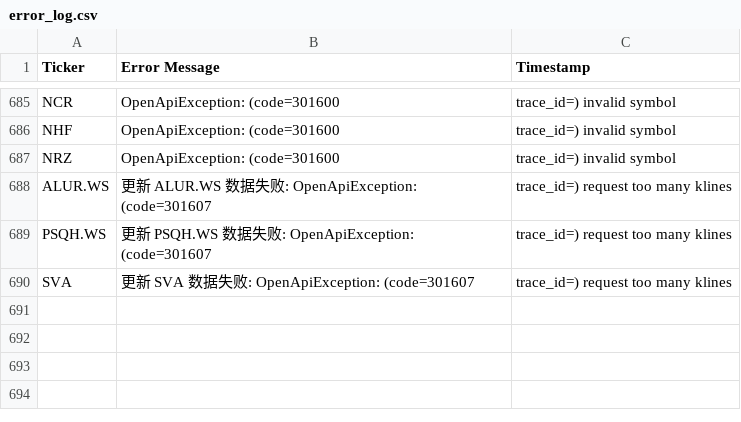
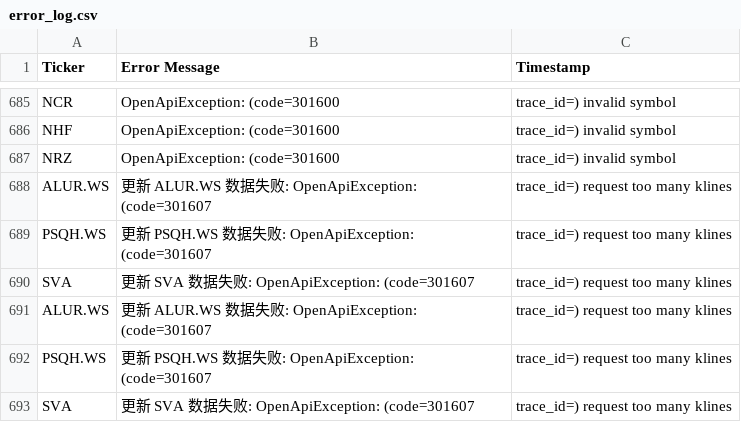
Before and after one commit to JerryHong08/Stockli, a CSV file: resources/csv/error_log.csv, drawn as a sheet; only a part is shown, gaps mark what is left out.

```diff
--- a/resources/csv/error_log.csv
+++ b/resources/csv/error_log.csv
@@ -690 +690,4 @@ PSQH.WS,更新 PSQH.WS 数据失败: OpenApiException: (code=301607, trace_id=)
 SVA,更新 SVA 数据失败: OpenApiException: (code=301607, trace_id=) request too many klines
+ALUR.WS,更新 ALUR.WS 数据失败: OpenApiException: (code=301607, trace_id=) request too many klines
+PSQH.WS,更新 PSQH.WS 数据失败: OpenApiException: (code=301607, trace_id=) request too many klines
+SVA,更新 SVA 数据失败: OpenApiException: (code=301607, trace_id=) request too many klines
```
Also changed, not shown: 4 other files.
